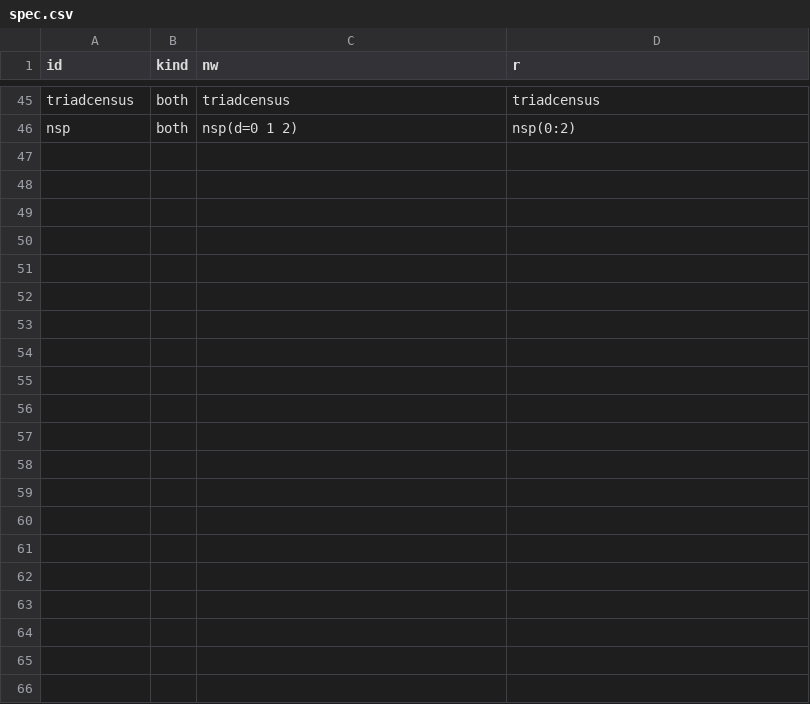
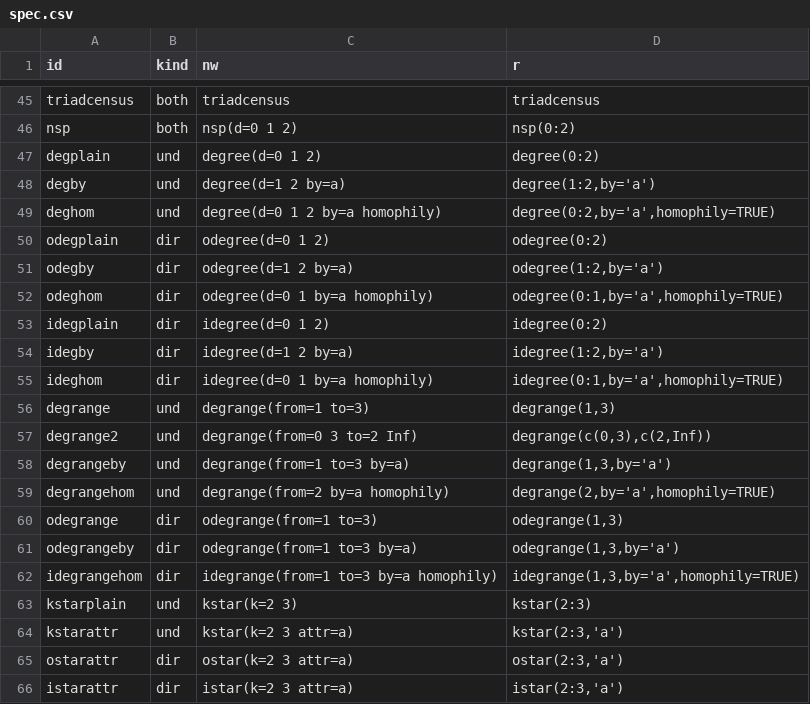
Before and after one commit to thomas-u-grund/nwcommands, a CSV file: dev/E3/spec.csv, drawn as a sheet; only a part is shown, gaps mark what is left out; the diff names each change by its address in the sheet, - before the commit and + after, or states it on an @@ line.

```diff
--- a/dev/E3/spec.csv
+++ b/dev/E3/spec.csv
+row 47: degplain | und | degree(d=0 1 2) | degree(0:2)
+row 48: degby | und | degree(d=1 2 by=a) | degree(1:2,by='a')
+row 49: deghom | und | degree(d=0 1 2 by=a homophily) | degree(0:2,by='a',homophily=TRUE)
+row 50: odegplain | dir | odegree(d=0 1 2) | odegree(0:2)
+row 51: odegby | dir | odegree(d=1 2 by=a) | odegree(1:2,by='a')
+row 52: odeghom | dir | odegree(d=0 1 by=a homophily) | odegree(0:1,by='a',homophily=TRUE)
+row 53: idegplain | dir | idegree(d=0 1 2) | idegree(0:2)
+row 54: idegby | dir | idegree(d=1 2 by=a) | idegree(1:2,by='a')
+row 55: ideghom | dir | idegree(d=0 1 by=a homophily) | idegree(0:1,by='a',homophily=TRUE)
+row 56: degrange | und | degrange(from=1 to=3) | degrange(1,3)
+row 57: degrange2 | und | degrange(from=0 3 to=2 Inf) | degrange(c(0,3),c(2,Inf))
+row 58: degrangeby | und | degrange(from=1 to=3 by=a) | degrange(1,3,by='a')
+row 59: degrangehom | und | degrange(from=2 by=a homophily) | degrange(2,by='a',homophily=TRUE)
+row 60: odegrange | dir | odegrange(from=1 to=3) | odegrange(1,3)
+row 61: odegrangeby | dir | odegrange(from=1 to=3 by=a) | odegrange(1,3,by='a')
+row 62: idegrangehom | dir | idegrange(from=1 to=3 by=a homophily) | idegrange(1,3,by='a',homophily=TRUE)
+row 63: kstarplain | und | kstar(k=2 3) | kstar(2:3)
+row 64: kstarattr | und | kstar(k=2 3 attr=a) | kstar(2:3,'a')
+row 65: ostarattr | dir | ostar(k=2 3 attr=a) | ostar(2:3,'a')
+row 66: istarattr | dir | istar(k=2 3 attr=a) | istar(2:3,'a')
```
Also changed, not shown: 15 other files.
